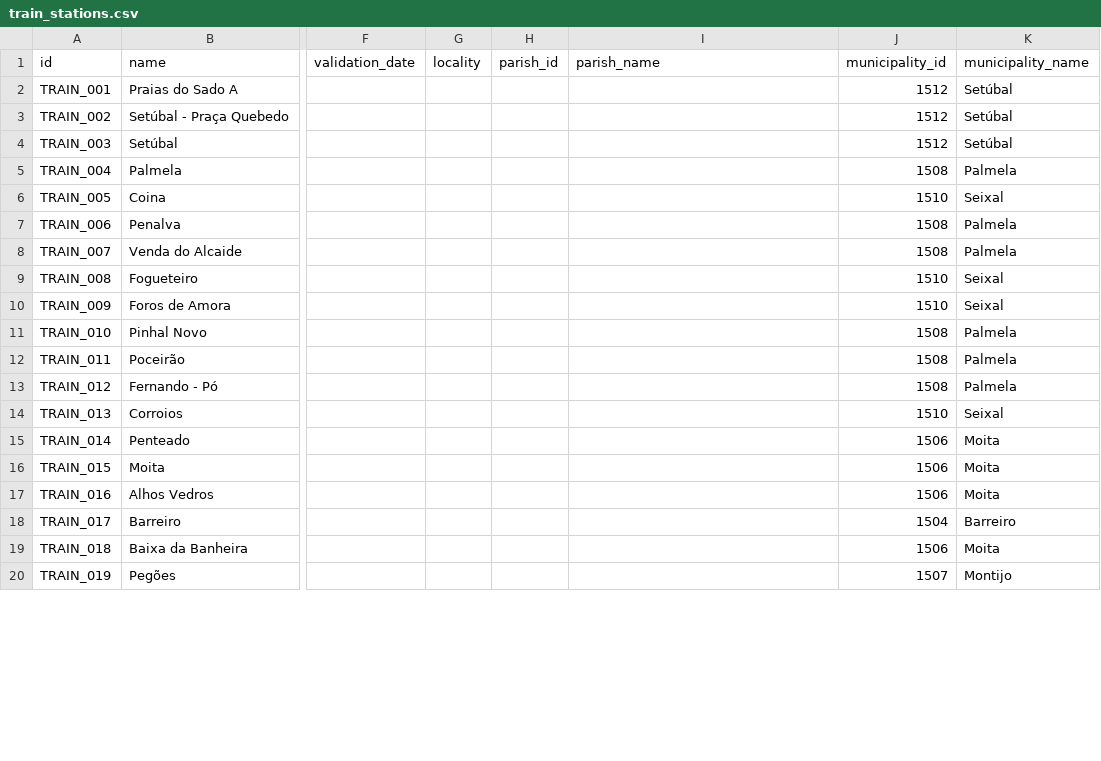
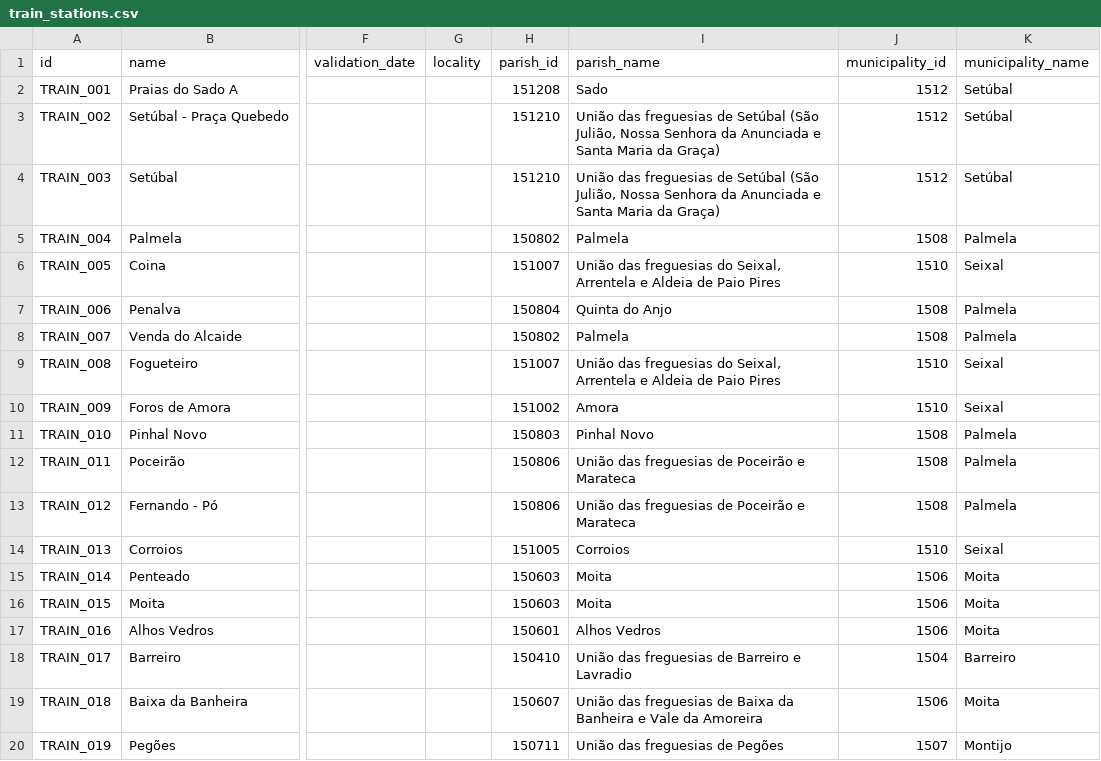
Before and after one commit to carrismetropolitana/datasets, a CSV file: facilities/train_stations/train_stations.csv, drawn as a sheet; only a part is shown, gaps mark what is left out; the diff covers the shown part only; the diff names each change by its address in the sheet, - before the commit and + after, or states it on an @@ line.

Commit message:
Added parish_id

```diff
--- a/facilities/train_stations/train_stations.csv
+++ b/facilities/train_stations/train_stations.csv
-H2 (parish_id): (empty)
+H2 (parish_id): 151208
-I2 (parish_name): (empty)
+I2 (parish_name): Sado
-H3:H4 (parish_id): (empty)
+H3:H4 (parish_id): 151210
-I3:I4 (parish_name): (empty)
+I3:I4 (parish_name): União das freguesias de Setúbal (São Julião, Nossa Senhora da Anunciada e Santa Maria da Graça)
-H5 (parish_id): (empty)
+H5 (parish_id): 150802
-I5 (parish_name): (empty)
+I5 (parish_name): Palmela
-H6 (parish_id): (empty)
+H6 (parish_id): 151007
-I6 (parish_name): (empty)
+I6 (parish_name): União das freguesias do Seixal, Arrentela e Aldeia de Paio Pires
-H7 (parish_id): (empty)
+H7 (parish_id): 150804
-I7 (parish_name): (empty)
+I7 (parish_name): Quinta do Anjo
-H8 (parish_id): (empty)
+H8 (parish_id): 150802
-I8 (parish_name): (empty)
+I8 (parish_name): Palmela
-H9 (parish_id): (empty)
+H9 (parish_id): 151007
-I9 (parish_name): (empty)
+I9 (parish_name): União das freguesias do Seixal, Arrentela e Aldeia de Paio Pires
-H10 (parish_id): (empty)
+H10 (parish_id): 151002
-I10 (parish_name): (empty)
+I10 (parish_name): Amora
-H11 (parish_id): (empty)
+H11 (parish_id): 150803
-I11 (parish_name): (empty)
+I11 (parish_name): Pinhal Novo
-H12:H13 (parish_id): (empty)
+H12:H13 (parish_id): 150806
-I12:I13 (parish_name): (empty)
+I12:I13 (parish_name): União das freguesias de Poceirão e Marateca
-H14 (parish_id): (empty)
+H14 (parish_id): 151005
-I14 (parish_name): (empty)
+I14 (parish_name): Corroios
-H15:H16 (parish_id): (empty)
+H15:H16 (parish_id): 150603
-I15:I16 (parish_name): (empty)
+I15:I16 (parish_name): Moita
-H17 (parish_id): (empty)
+H17 (parish_id): 150601
-I17 (parish_name): (empty)
+I17 (parish_name): Alhos Vedros
-H18 (parish_id): (empty)
+H18 (parish_id): 150410
-I18 (parish_name): (empty)
+I18 (parish_name): União das freguesias de Barreiro e Lavradio
-H19 (parish_id): (empty)
+H19 (parish_id): 150607
-I19 (parish_name): (empty)
+I19 (parish_name): União das freguesias de Baixa da Banheira e Vale da Amoreira
-H20 (parish_id): (empty)
+H20 (parish_id): 150711
-I20 (parish_name): (empty)
+I20 (parish_name): União das freguesias de Pegões
```
Also changed, not shown: 124 edited cells elsewhere in this file.
